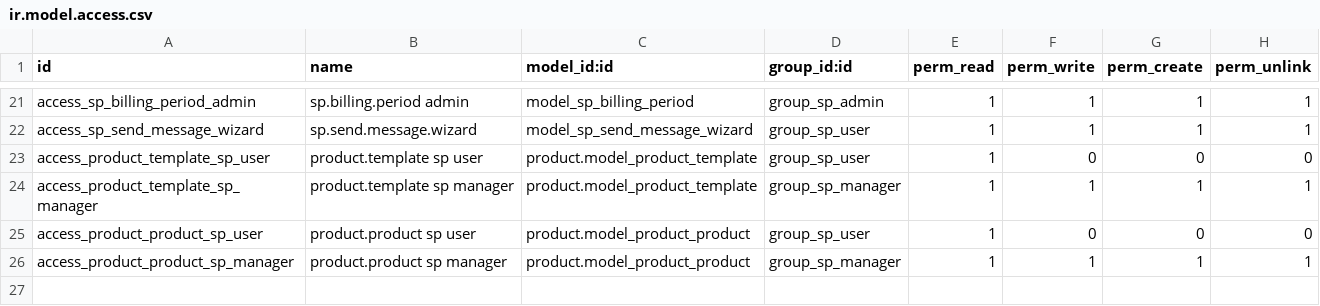
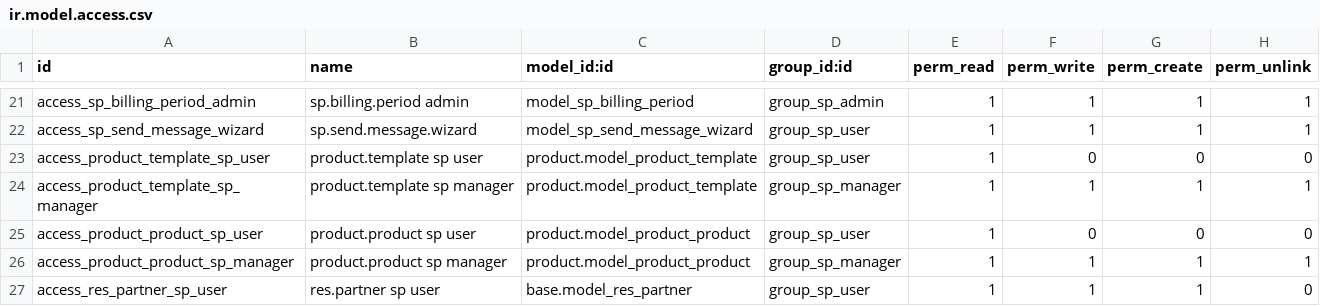
Before and after one commit to matheushexsel/SalesPilot, a CSV file: addons/salespilot_restaurant/security/ir.model.access.csv, drawn as a sheet; only a part is shown, gaps mark what is left out.

```diff
--- a/addons/salespilot_restaurant/security/ir.model.access.csv
+++ b/addons/salespilot_restaurant/security/ir.model.access.csv
@@ -26 +26,2 @@ access_product_product_sp_user,product.product sp user,product.model_product_pro
 access_product_product_sp_manager,product.product sp manager,product.model_product_product,group_sp_manager,1,1,1,1
+access_res_partner_sp_user,res.partner sp user,base.model_res_partner,group_sp_user,1,1,1,0
```
Also changed, not shown: 15 other files.
